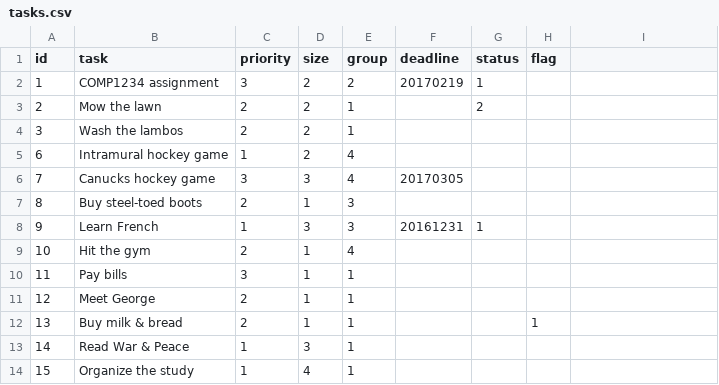
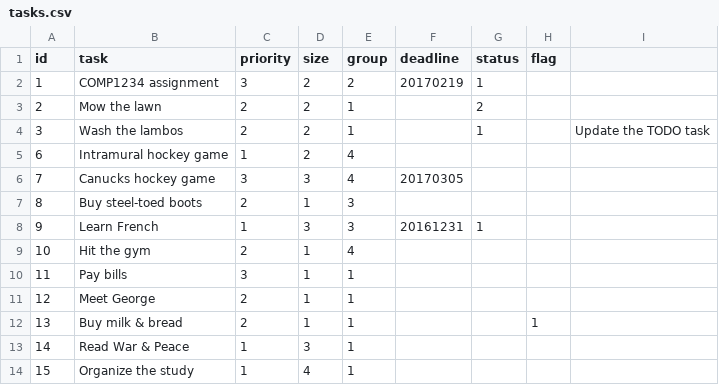
Before and after one commit to HansolDan/COMP4711-starter-todo4, a CSV file: data/tasks.csv, drawn as a sheet.

Commit message:
Closes #11 - Added size, group, and status form field - Edited itemedit view

```diff
--- a/data/tasks.csv
+++ b/data/tasks.csv
@@ -3,3 +3,3 @@ id,task,priority,size,group,deadline,status,flag
 2,"Mow the lawn",2,2,1,,2,
-3,"Wash the lambos",2,2,1,,,
+3,"Wash the lambos",2,2,1,,1,,"Update the TODO task"
 6,"Intramural hockey game",1,2,4,,,
```
Also changed, not shown: 3 other files.
